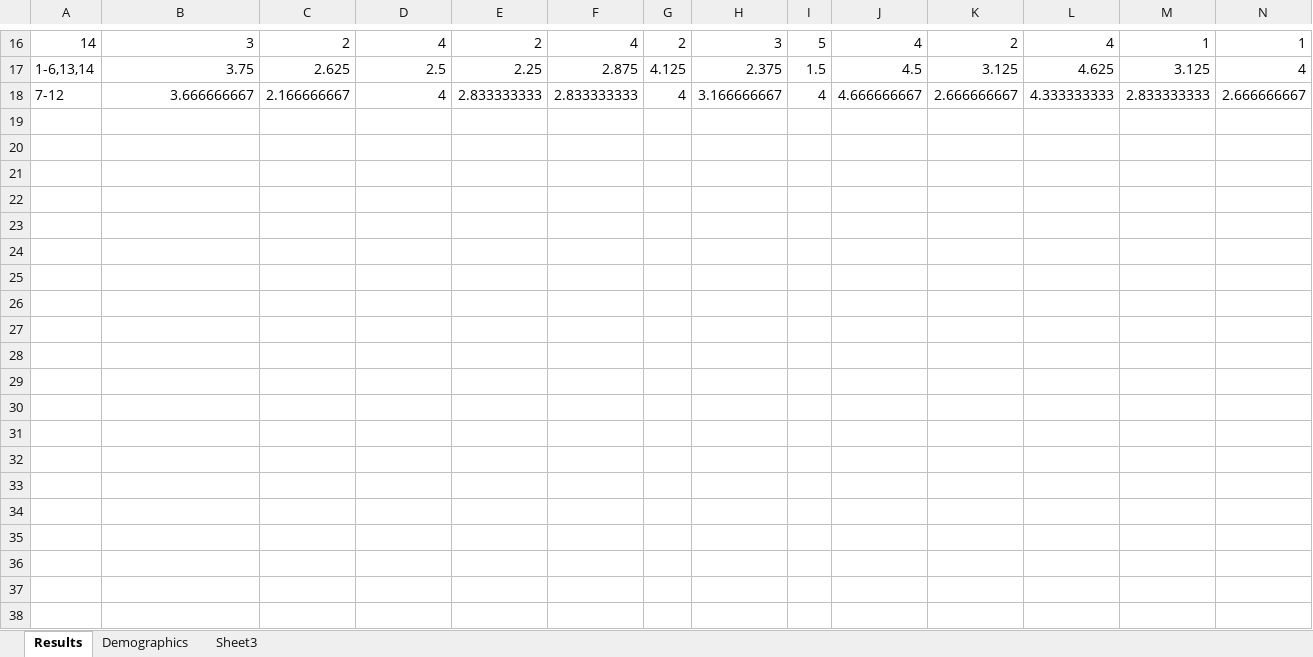
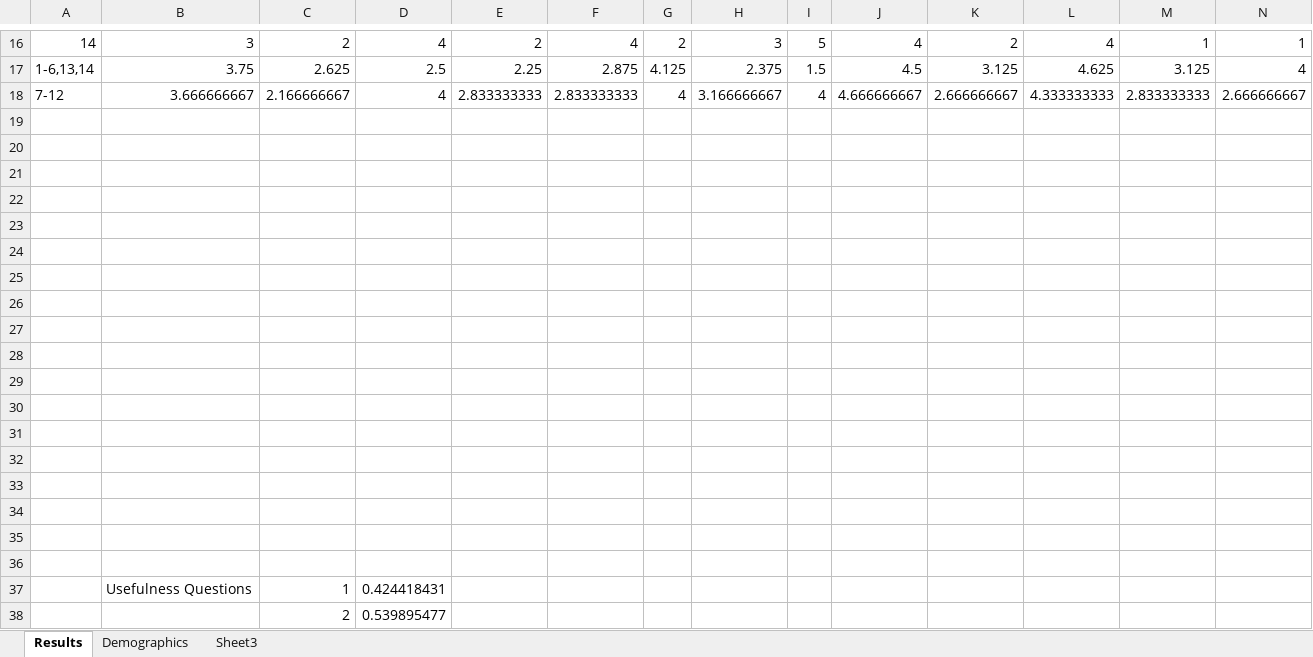
Before and after one commit to samheather/Dissertation, an Excel workbook: Results Matrix.xlsx, sheet Results, drawn as a sheet; only a part is shown, gaps mark what is left out; values as stored, in another font and other column widths than the file's, no borders; charts and pictures not drawn; rows hold the shown columns only; the diff covers the shown part only; the diff names each change by its address in the sheet, - before the commit and + after, or states it on an @@ line.

Commit message:
Lots of progress - added box plot, five star ratings analysis, merged results and discussion, added PCC of usefulness questions etc.

```diff
--- a/Results Matrix.xlsx (sheet Results)
+++ b/Results Matrix.xlsx (sheet Results)
+row 19: (empty)
+row 20: (empty)
+row 21: (empty)
+row 22: (empty)
+row 23: (empty)
+row 24: (empty)
+row 25: (empty)
+row 26: (empty)
+row 27: (empty)
+row 28: (empty)
+row 29: (empty)
+row 30: (empty)
+row 31: (empty)
+row 32: (empty)
+row 33: (empty)
+row 34: (empty)
+row 35: (empty)
+row 36: (empty)
+row 37:  | Usefulness Questions | 1 | 0.424418431
+row 38:  |  | 2 | 0.539895477
```
Also changed, not shown: 12 added rows and 8 edited cells elsewhere in this sheet, charts or pictures, 4 other files.
